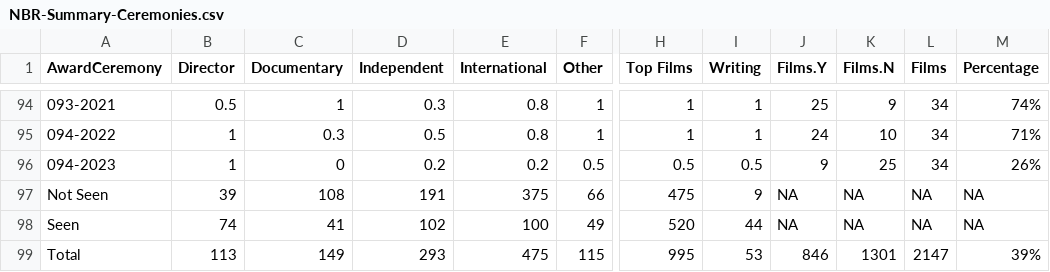
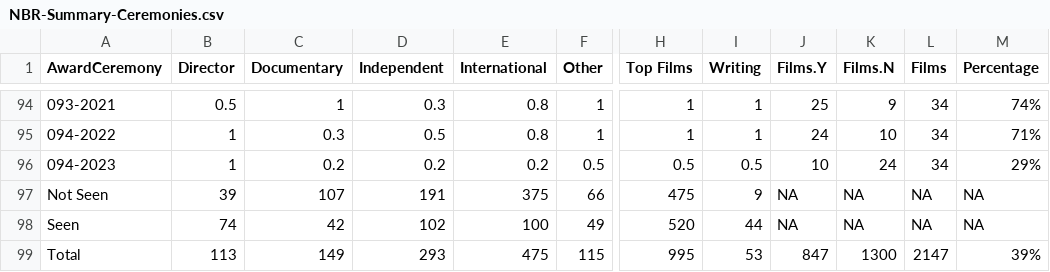
Before and after one commit to jacobmgreer/Nitrate-Actions, a CSV file: datasets/NBR/NBR-Summary-Ceremonies.csv, drawn as a sheet; only a part is shown, gaps mark what is left out; the diff names each change by its address in the sheet, - before the commit and + after, or states it on an @@ line.

```diff
--- a/datasets/NBR/NBR-Summary-Ceremonies.csv
+++ b/datasets/NBR/NBR-Summary-Ceremonies.csv
-C96 (Documentary): 0
+C96 (Documentary): 0.2
-J96 (Films.Y): 9
+J96 (Films.Y): 10
-K96 (Films.N): 25
+K96 (Films.N): 24
-M96 (Percentage): 26%
+M96 (Percentage): 29%
-C97 (Documentary): 108
+C97 (Documentary): 107
-C98 (Documentary): 41
+C98 (Documentary): 42
-J99 (Films.Y): 846
+J99 (Films.Y): 847
-K99 (Films.N): 1301
+K99 (Films.N): 1300
```
Also changed, not shown: datasets/AMPAS-International/Data.csv, datasets/GreatFilmsEbert/Data.csv, 10 other files.
